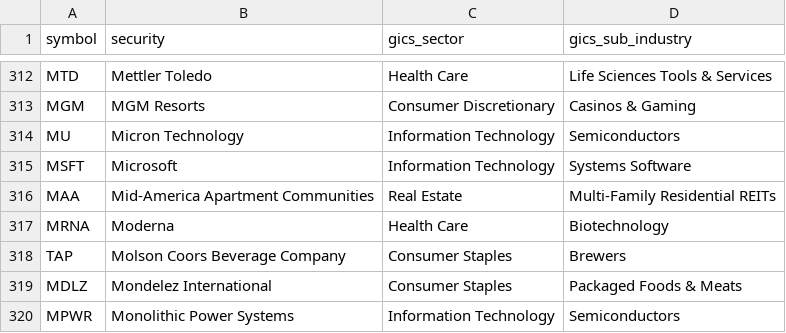
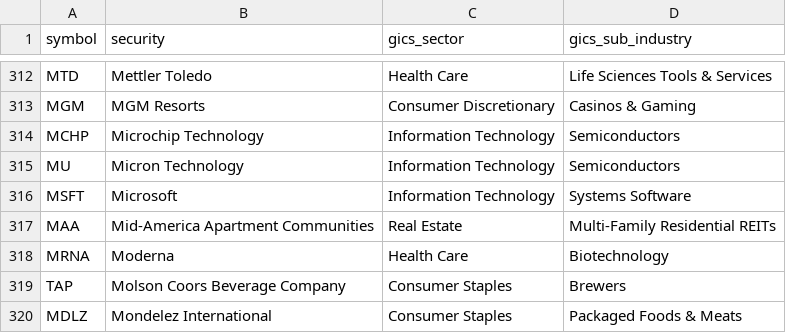
Before and after one commit to alex-sy-tang/ML_Portfolio, a CSV file: data/raw/holdings.csv, drawn as a sheet; only a part is shown, gaps mark what is left out; the shorter side is filled out with more unchanged rows.

```diff
--- a/data/raw/holdings.csv
+++ b/data/raw/holdings.csv
@@ -313,2 +313,3 @@ MTD,Mettler Toledo,Health Care,Life Sciences Tools & Services
 MGM,MGM Resorts,Consumer Discretionary,Casinos & Gaming
+MCHP,Microchip Technology,Information Technology,Semiconductors
 MU,Micron Technology,Information Technology,Semiconductors
```
Also changed, not shown: data/processed/stock_portfolio.csv, data/processed/weekly_portfolio.csv, 1 other file.
